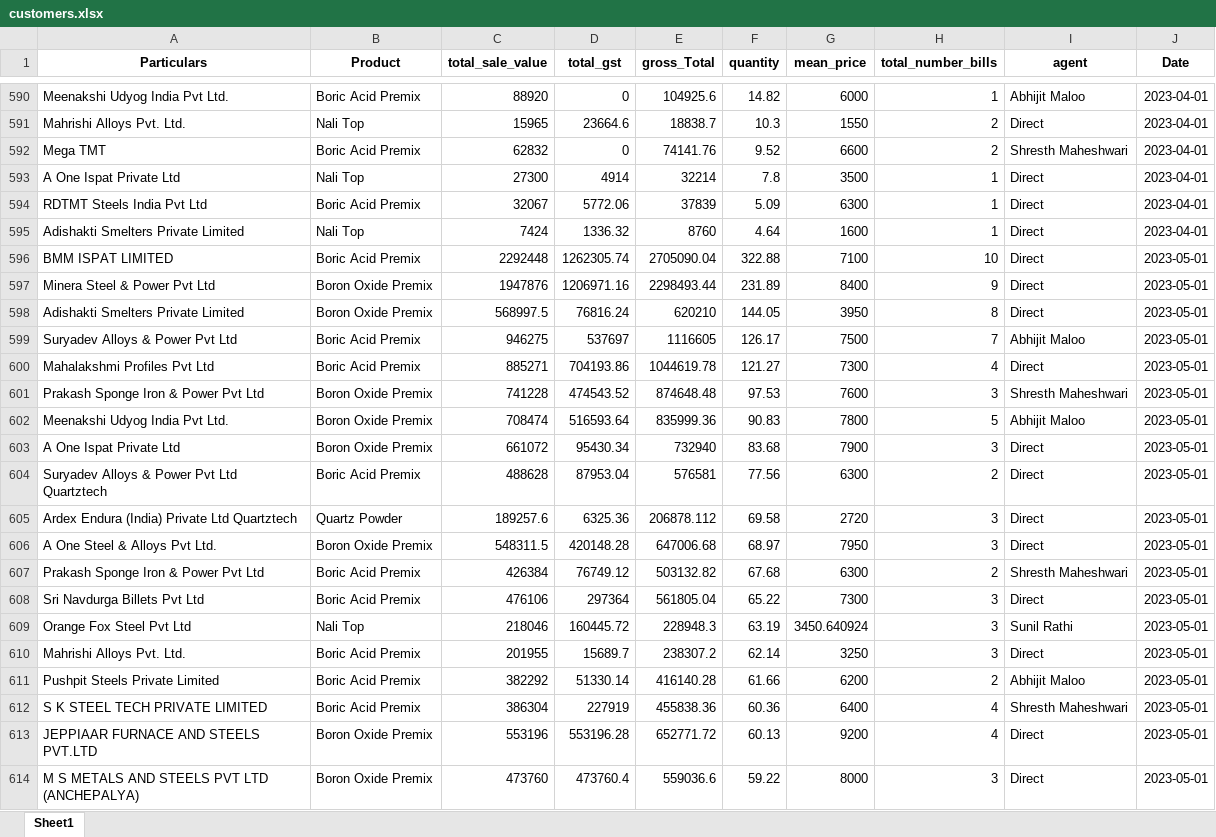
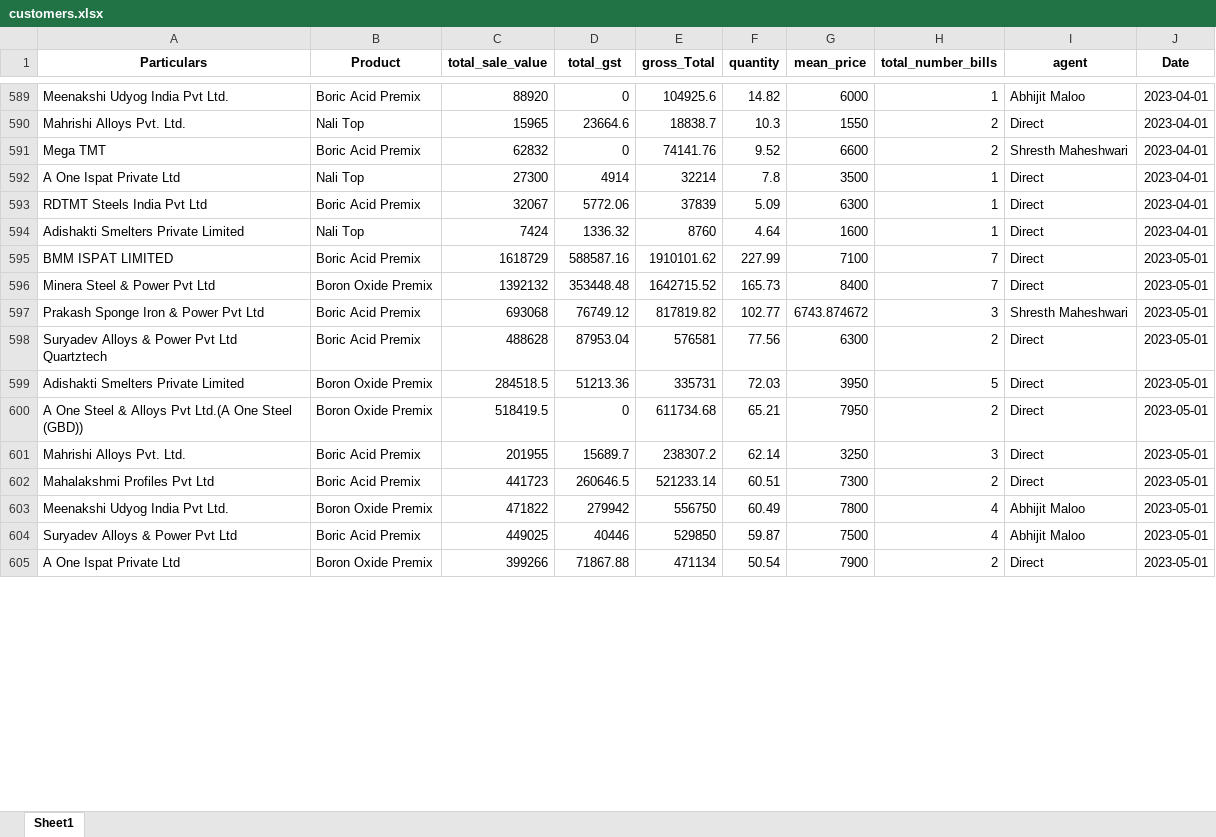
Before and after one commit to obhutara/SalesDashboard, an Excel workbook: src/customers.xlsx, sheet Sheet1, drawn as a sheet; only a part is shown, gaps mark what is left out; values as stored, in another font and other column widths than the file's, no borders; removed rows and columns are numbered as before the commit, all else as after; the diff covers the shown part only; the diff names each change by its address in the sheet, - before the commit and + after, or states it on an @@ line.

```diff
--- a/src/customers.xlsx (sheet Sheet1)
+++ b/src/customers.xlsx (sheet Sheet1)
-C595 (total_sale_value): 2292448
+C595 (total_sale_value): 1618729
-D595 (total_gst): 1262305.74
+D595 (total_gst): 588587.16
-E595 (gross_Total): 2705090.04
+E595 (gross_Total): 1910101.62
-F595 (quantity): 322.88
+F595 (quantity): 227.99
-H595 (total_number_bills): 10
+H595 (total_number_bills): 7
-C596 (total_sale_value): 1947876
+C596 (total_sale_value): 1392132
-D596 (total_gst): 1206971.16
+D596 (total_gst): 353448.48
-E596 (gross_Total): 2298493.44
+E596 (gross_Total): 1642715.52
-F596 (quantity): 231.89
+F596 (quantity): 165.73
-H596 (total_number_bills): 9
+H596 (total_number_bills): 7
-row 598: Adishakti Smelters Private Limited | Boron Oxide Premix | 568997.5 | 76816.24 | 620210 | 144.05 | 3950 | 8 | Direct | 2023-05-01
-row 599: Suryadev Alloys & Power Pvt Ltd | Boric Acid Premix | 946275 | 537697 | 1116605 | 126.17 | 7500 | 7 | Abhijit Maloo | 2023-05-01
-row 600: Mahalakshmi Profiles Pvt Ltd | Boric Acid Premix | 885271 | 704193.86 | 1044619.78 | 121.27 | 7300 | 4 | Direct | 2023-05-01
-row 601: Prakash Sponge Iron & Power Pvt Ltd | Boron Oxide Premix | 741228 | 474543.52 | 874648.48 | 97.53 | 7600 | 3 | Shresth Maheshwari | 2023-05-01
-row 602: Meenakshi Udyog India Pvt Ltd. | Boron Oxide Premix | 708474 | 516593.64 | 835999.36 | 90.83 | 7800 | 5 | Abhijit Maloo | 2023-05-01
-row 603: A One Ispat Private Ltd | Boron Oxide Premix | 661072 | 95430.34 | 732940 | 83.68 | 7900 | 3 | Direct | 2023-05-01
+row 597: Prakash Sponge Iron & Power Pvt Ltd | Boric Acid Premix | 693068 | 76749.12 | 817819.82 | 102.77 | 6743.874672 | 3 | Shresth Maheshwari | 2023-05-01
-row 605: Ardex Endura (India) Private Ltd Quartztech | Quartz Powder | 189257.6 | 6325.36 | 206878.112 | 69.58 | 2720 | 3 | Direct | 2023-05-01
-row 606: A One Steel & Alloys Pvt Ltd. | Boron Oxide Premix | 548311.5 | 420148.28 | 647006.68 | 68.97 | 7950 | 3 | Direct | 2023-05-01
-row 607: Prakash Sponge Iron & Power Pvt Ltd | Boric Acid Premix | 426384 | 76749.12 | 503132.82 | 67.68 | 6300 | 2 | Shresth Maheshwari | 2023-05-01
-row 608: Sri Navdurga Billets Pvt Ltd | Boric Acid Premix | 476106 | 297364 | 561805.04 | 65.22 | 7300 | 3 | Direct | 2023-05-01
-row 609: Orange Fox Steel Pvt Ltd | Nali Top | 218046 | 160445.72 | 228948.3 | 63.19 | 3450.640924 | 3 | Sunil Rathi | 2023-05-01
+row 599: Adishakti Smelters Private Limited | Boron Oxide Premix | 284518.5 | 51213.36 | 335731 | 72.03 | 3950 | 5 | Direct | 2023-05-01
+row 600: A One Steel & Alloys Pvt Ltd.(A One Steel (GBD)) | Boron Oxide Premix | 518419.5 | 0 | 611734.68 | 65.21 | 7950 | 2 | Direct | 2023-05-01
-row 611: Pushpit Steels Private Limited | Boric Acid Premix | 382292 | 51330.14 | 416140.28 | 61.66 | 6200 | 2 | Abhijit Maloo | 2023-05-01
-row 612: S K STEEL TECH PRIVATE LIMITED | Boric Acid Premix | 386304 | 227919 | 455838.36 | 60.36 | 6400 | 4 | Shresth Maheshwari | 2023-05-01
-row 613: JEPPIAAR FURNACE AND STEELS PVT.LTD | Boron Oxide Premix | 553196 | 553196.28 | 652771.72 | 60.13 | 9200 | 4 | Direct | 2023-05-01
-row 614: M S METALS AND STEELS PVT LTD (ANCHEPALYA) | Boron Oxide Premix | 473760 | 473760.4 | 559036.6 | 59.22 | 8000 | 3 | Direct | 2023-05-01
+row 602: Mahalakshmi Profiles Pvt Ltd | Boric Acid Premix | 441723 | 260646.5 | 521233.14 | 60.51 | 7300 | 2 | Direct | 2023-05-01
+row 603: Meenakshi Udyog India Pvt Ltd. | Boron Oxide Premix | 471822 | 279942 | 556750 | 60.49 | 7800 | 4 | Abhijit Maloo | 2023-05-01
+row 604: Suryadev Alloys & Power Pvt Ltd | Boric Acid Premix | 449025 | 40446 | 529850 | 59.87 | 7500 | 4 | Abhijit Maloo | 2023-05-01
+row 605: A One Ispat Private Ltd | Boron Oxide Premix | 399266 | 71867.88 | 471134 | 50.54 | 7900 | 2 | Direct | 2023-05-01
```
Also changed, not shown: 71 added rows, 19 removed rows and 31 edited cells elsewhere in this sheet.
